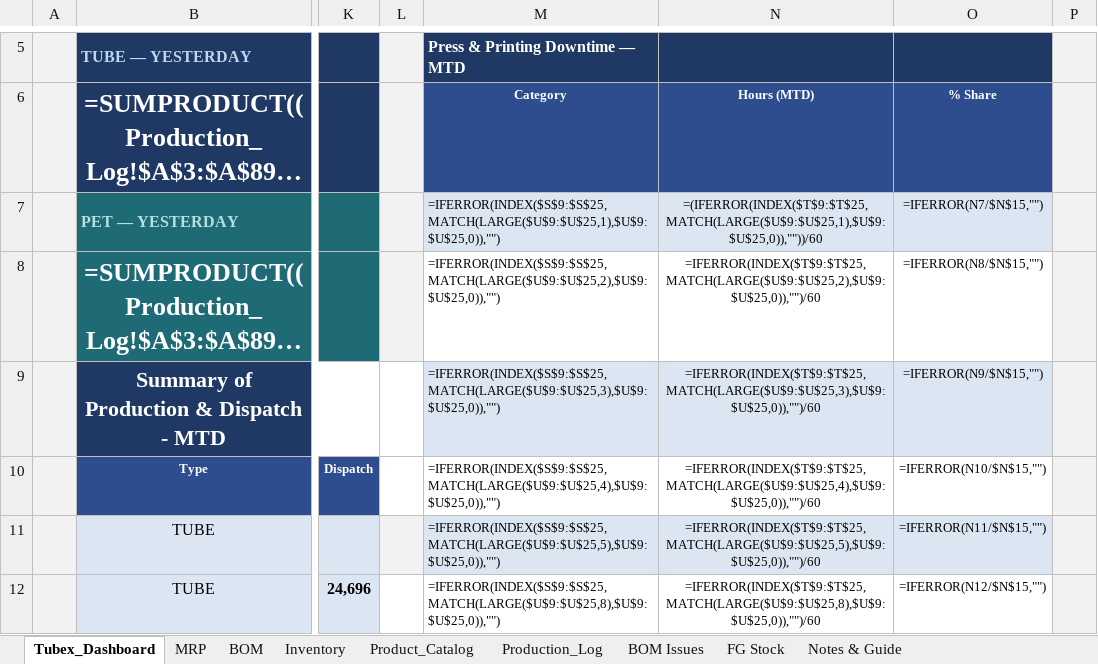
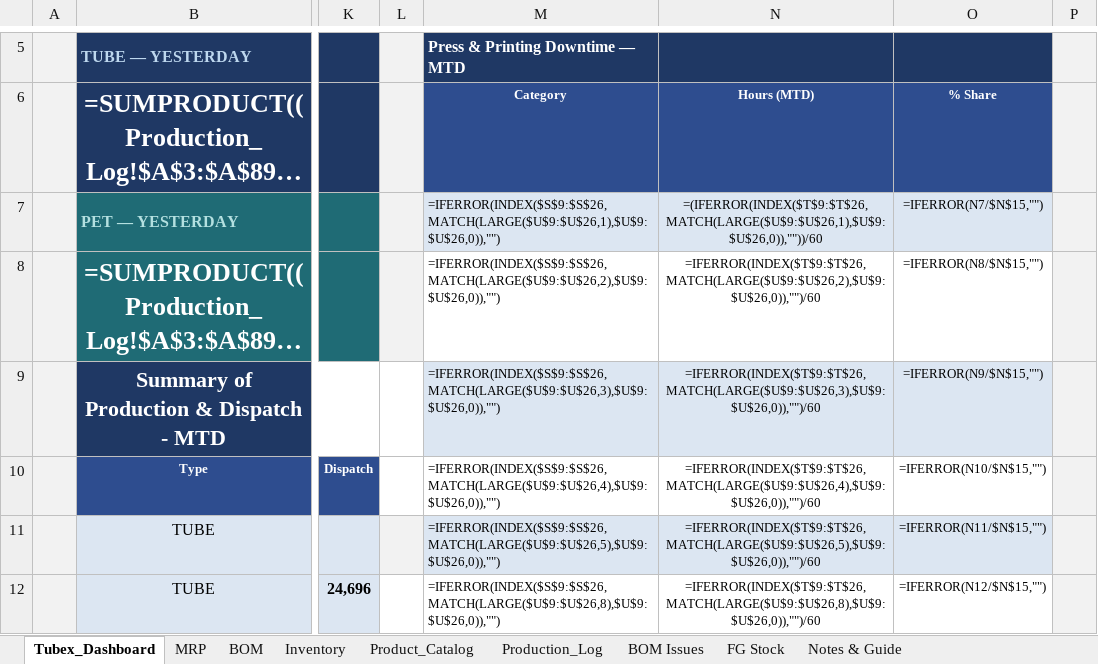
Before and after one commit to ckndr/alpha-containers, an Excel workbook: AlphaContainers_v10_27.xlsx, sheet Tubex_Dashboard, drawn as a sheet; only a part is shown, gaps mark what is left out; long unchanged cells end in …; values as stored, in another font and other column widths than the file's, no borders; formulas without a stored value are shown as written; the diff covers the shown part only; the diff names each change by its address in the sheet, - before the commit and + after, or states it on an @@ line.

```diff
--- a/AlphaContainers_v10_27.xlsx (sheet Tubex_Dashboard)
+++ b/AlphaContainers_v10_27.xlsx (sheet Tubex_Dashboard)
-M7 (Category): =IFERROR(INDEX($S$9:$S$25,MATCH(LARGE($U$9:$U$25,1),$U$9:$U$25,0)),"")
+M7 (Category): =IFERROR(INDEX($S$9:$S$26,MATCH(LARGE($U$9:$U$26,1),$U$9:$U$26,0)),"")
-N7 (Hours (MTD)): =(IFERROR(INDEX($T$9:$T$25,MATCH(LARGE($U$9:$U$25,1),$U$9:$U$25,0)),""))/60
+N7 (Hours (MTD)): =(IFERROR(INDEX($T$9:$T$26,MATCH(LARGE($U$9:$U$26,1),$U$9:$U$26,0)),""))/60
-M8 (Category): =IFERROR(INDEX($S$9:$S$25,MATCH(LARGE($U$9:$U$25,2),$U$9:$U$25,0)),"")
+M8 (Category): =IFERROR(INDEX($S$9:$S$26,MATCH(LARGE($U$9:$U$26,2),$U$9:$U$26,0)),"")
-N8 (Hours (MTD)): =IFERROR(INDEX($T$9:$T$25,MATCH(LARGE($U$9:$U$25,2),$U$9:$U$25,0)),"")/60
+N8 (Hours (MTD)): =IFERROR(INDEX($T$9:$T$26,MATCH(LARGE($U$9:$U$26,2),$U$9:$U$26,0)),"")/60
-M9 (Category): =IFERROR(INDEX($S$9:$S$25,MATCH(LARGE($U$9:$U$25,3),$U$9:$U$25,0)),"")
+M9 (Category): =IFERROR(INDEX($S$9:$S$26,MATCH(LARGE($U$9:$U$26,3),$U$9:$U$26,0)),"")
-N9 (Hours (MTD)): =IFERROR(INDEX($T$9:$T$25,MATCH(LARGE($U$9:$U$25,3),$U$9:$U$25,0)),"")/60
+N9 (Hours (MTD)): =IFERROR(INDEX($T$9:$T$26,MATCH(LARGE($U$9:$U$26,3),$U$9:$U$26,0)),"")/60
-M10 (Category): =IFERROR(INDEX($S$9:$S$25,MATCH(LARGE($U$9:$U$25,4),$U$9:$U$25,0)),"")
+M10 (Category): =IFERROR(INDEX($S$9:$S$26,MATCH(LARGE($U$9:$U$26,4),$U$9:$U$26,0)),"")
-N10 (Hours (MTD)): =IFERROR(INDEX($T$9:$T$25,MATCH(LARGE($U$9:$U$25,4),$U$9:$U$25,0)),"")/60
+N10 (Hours (MTD)): =IFERROR(INDEX($T$9:$T$26,MATCH(LARGE($U$9:$U$26,4),$U$9:$U$26,0)),"")/60
-M11 (Category): =IFERROR(INDEX($S$9:$S$25,MATCH(LARGE($U$9:$U$25,5),$U$9:$U$25,0)),"")
+M11 (Category): =IFERROR(INDEX($S$9:$S$26,MATCH(LARGE($U$9:$U$26,5),$U$9:$U$26,0)),"")
-N11 (Hours (MTD)): =IFERROR(INDEX($T$9:$T$25,MATCH(LARGE($U$9:$U$25,5),$U$9:$U$25,0)),"")/60
+N11 (Hours (MTD)): =IFERROR(INDEX($T$9:$T$26,MATCH(LARGE($U$9:$U$26,5),$U$9:$U$26,0)),"")/60
-M12 (Category): =IFERROR(INDEX($S$9:$S$25,MATCH(LARGE($U$9:$U$25,8),$U$9:$U$25,0)),"")
+M12 (Category): =IFERROR(INDEX($S$9:$S$26,MATCH(LARGE($U$9:$U$26,8),$U$9:$U$26,0)),"")
-N12 (Hours (MTD)): =IFERROR(INDEX($T$9:$T$25,MATCH(LARGE($U$9:$U$25,8),$U$9:$U$25,0)),"")/60
+N12 (Hours (MTD)): =IFERROR(INDEX($T$9:$T$26,MATCH(LARGE($U$9:$U$26,8),$U$9:$U$26,0)),"")/60
```
Also changed, not shown: 1 added row, 1 removed row, 81 edited cells and cell formats elsewhere in this sheet, sheet BOM, sheet Product_Catalog, sheet MRP, hidden cells, 2 other files.
